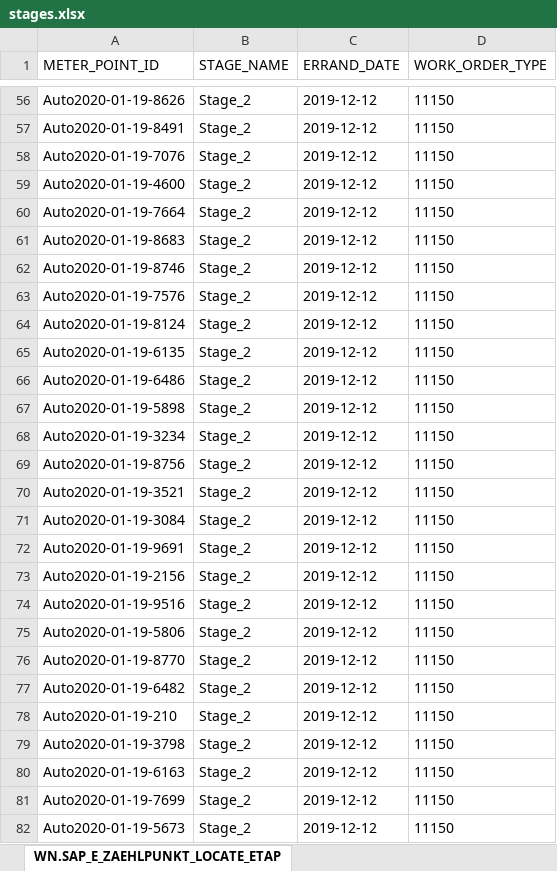
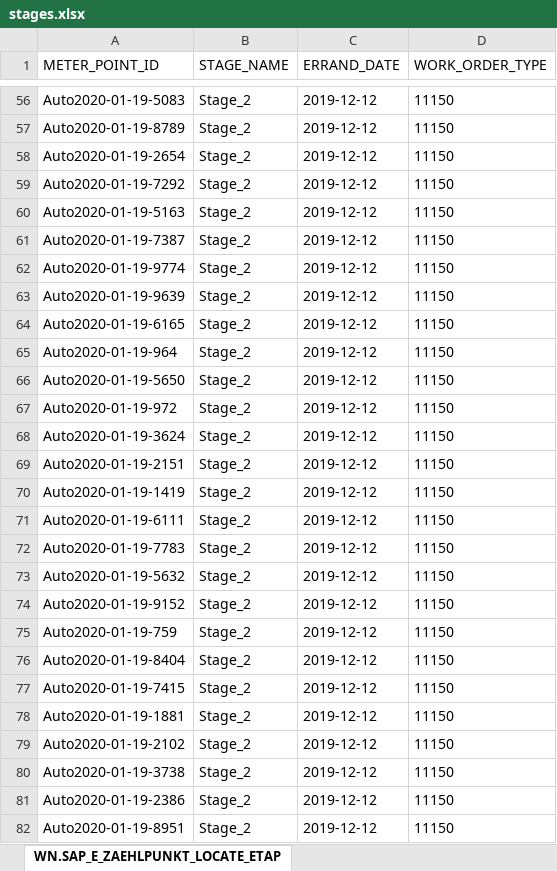
Before and after one commit to RomanMwo/SeleniumTRening, an Excel workbook: target/test-classes/stages.xlsx, sheet WN.SAP_E_ZAEHLPUNKT_LOCATE_ETAP, drawn as a sheet; only a part is shown, gaps mark what is left out; values as stored, in another font and other column widths than the file's, no borders; the diff covers the shown part only; the diff names each change by its address in the sheet, - before the commit and + after, or states it on an @@ line.

```diff
--- a/target/test-classes/stages.xlsx (sheet WN.SAP_E_ZAEHLPUNKT_LOCATE_ETAP)
+++ b/target/test-classes/stages.xlsx (sheet WN.SAP_E_ZAEHLPUNKT_LOCATE_ETAP)
-A56 (METER_POINT_ID): Auto2020-01-19-8626
+A56 (METER_POINT_ID): Auto2020-01-19-5083
-A57 (METER_POINT_ID): Auto2020-01-19-8491
+A57 (METER_POINT_ID): Auto2020-01-19-8789
-A58 (METER_POINT_ID): Auto2020-01-19-7076
+A58 (METER_POINT_ID): Auto2020-01-19-2654
-A59 (METER_POINT_ID): Auto2020-01-19-4600
+A59 (METER_POINT_ID): Auto2020-01-19-7292
-A60 (METER_POINT_ID): Auto2020-01-19-7664
+A60 (METER_POINT_ID): Auto2020-01-19-5163
-A61 (METER_POINT_ID): Auto2020-01-19-8683
+A61 (METER_POINT_ID): Auto2020-01-19-7387
-A62 (METER_POINT_ID): Auto2020-01-19-8746
+A62 (METER_POINT_ID): Auto2020-01-19-9774
-A63 (METER_POINT_ID): Auto2020-01-19-7576
+A63 (METER_POINT_ID): Auto2020-01-19-9639
-A64 (METER_POINT_ID): Auto2020-01-19-8124
+A64 (METER_POINT_ID): Auto2020-01-19-6165
-A65 (METER_POINT_ID): Auto2020-01-19-6135
+A65 (METER_POINT_ID): Auto2020-01-19-964
-A66 (METER_POINT_ID): Auto2020-01-19-6486
+A66 (METER_POINT_ID): Auto2020-01-19-5650
-A67 (METER_POINT_ID): Auto2020-01-19-5898
+A67 (METER_POINT_ID): Auto2020-01-19-972
-A68 (METER_POINT_ID): Auto2020-01-19-3234
+A68 (METER_POINT_ID): Auto2020-01-19-3624
-A69 (METER_POINT_ID): Auto2020-01-19-8756
+A69 (METER_POINT_ID): Auto2020-01-19-2151
-A70 (METER_POINT_ID): Auto2020-01-19-3521
+A70 (METER_POINT_ID): Auto2020-01-19-1419
-A71 (METER_POINT_ID): Auto2020-01-19-3084
+A71 (METER_POINT_ID): Auto2020-01-19-6111
-A72 (METER_POINT_ID): Auto2020-01-19-9691
+A72 (METER_POINT_ID): Auto2020-01-19-7783
-A73 (METER_POINT_ID): Auto2020-01-19-2156
+A73 (METER_POINT_ID): Auto2020-01-19-5632
-A74 (METER_POINT_ID): Auto2020-01-19-9516
+A74 (METER_POINT_ID): Auto2020-01-19-9152
-A75 (METER_POINT_ID): Auto2020-01-19-5806
+A75 (METER_POINT_ID): Auto2020-01-19-759
-A76 (METER_POINT_ID): Auto2020-01-19-8770
+A76 (METER_POINT_ID): Auto2020-01-19-8404
-A77 (METER_POINT_ID): Auto2020-01-19-6482
+A77 (METER_POINT_ID): Auto2020-01-19-7415
-A78 (METER_POINT_ID): Auto2020-01-19-210
+A78 (METER_POINT_ID): Auto2020-01-19-1881
-A79 (METER_POINT_ID): Auto2020-01-19-3798
+A79 (METER_POINT_ID): Auto2020-01-19-2102
-A80 (METER_POINT_ID): Auto2020-01-19-6163
+A80 (METER_POINT_ID): Auto2020-01-19-3738
-A81 (METER_POINT_ID): Auto2020-01-19-7699
+A81 (METER_POINT_ID): Auto2020-01-19-2386
-A82 (METER_POINT_ID): Auto2020-01-19-5673
+A82 (METER_POINT_ID): Auto2020-01-19-8951
```
Also changed, not shown: 82 edited cells elsewhere in this sheet, target/test-classes/errands.xlsx, 3 other files.
